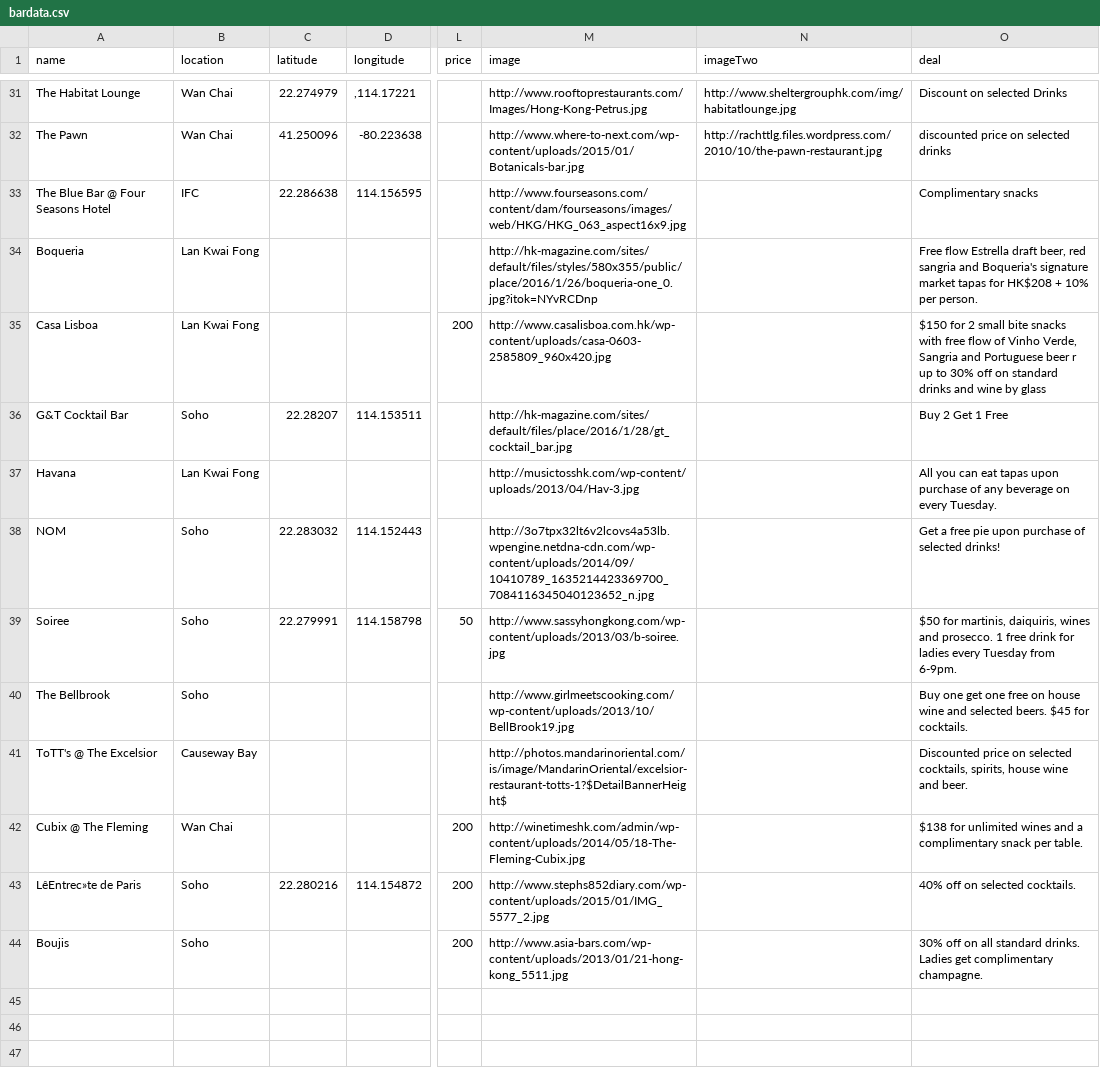
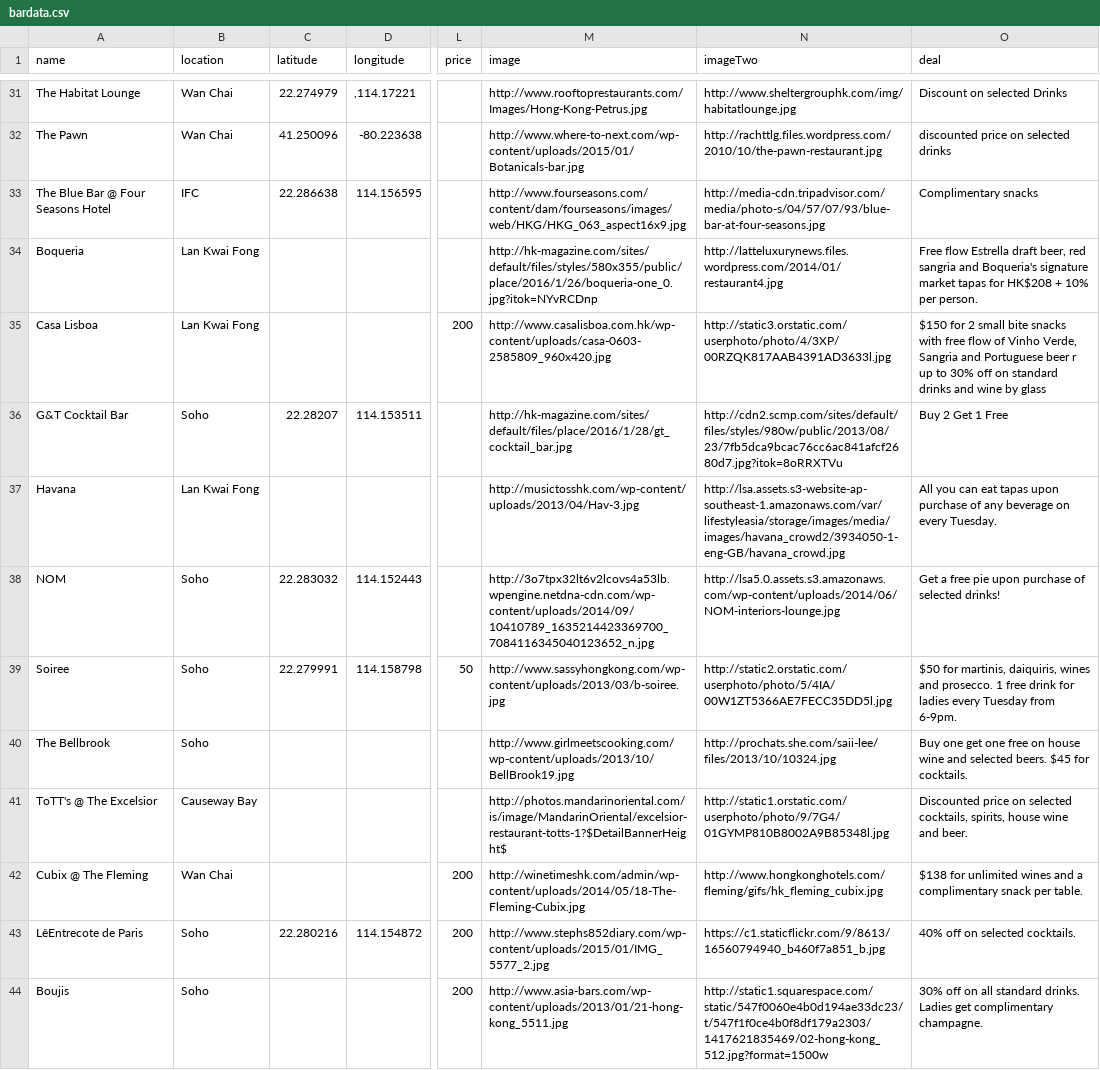
Before and after one commit to wdi-hk-10/project-Open-Bottle-HK, a CSV file: bardata.csv, drawn as a sheet; only a part is shown, gaps mark what is left out; the diff names each change by its address in the sheet, - before the commit and + after, or states it on an @@ line.

```diff
--- a/bardata.csv
+++ b/bardata.csv
-N33 (imageTwo): (empty)
+N33 (imageTwo): http://media-cdn.tripadvisor.com/media/photo-s/04/57/07/93/blue-bar-at-four-seasons.jpg
-N34 (imageTwo): (empty)
+N34 (imageTwo): http://latteluxurynews.files.wordpress.com/2014/01/restaurant4.jpg
-N35 (imageTwo): (empty)
+N35 (imageTwo): http://static3.orstatic.com/userphoto/photo/4/3XP/00RZQK817AAB4391AD3633l.jpg
-N36 (imageTwo): (empty)
+N36 (imageTwo): http://cdn2.scmp.com/sites/default/files/styles/980w/public/2013/08/23/7fb5dca9bcac76cc6ac841afcf2680d7.jpg?itok=8oRRXTVu
-N37 (imageTwo): (empty)
+N37 (imageTwo): http://lsa.assets.s3-website-ap-southeast-1.amazonaws.com/var/lifestyleasia/storage/images/media/images/havana_crowd2/3934050-1-eng-GB/havana_crowd.jpg
-N38 (imageTwo): (empty)
+N38 (imageTwo): http://lsa5.0.assets.s3.amazonaws.com/wp-content/uploads/2014/06/NOM-interiors-lounge.jpg
-N39 (imageTwo): (empty)
+N39 (imageTwo): http://static2.orstatic.com/userphoto/photo/5/4IA/00W1ZT5366AE7FECC35DD5l.jpg
-N40 (imageTwo): (empty)
+N40 (imageTwo): http://prochats.she.com/saii-lee/files/2013/10/10324.jpg
-N41 (imageTwo): (empty)
+N41 (imageTwo): http://static1.orstatic.com/userphoto/photo/9/7G4/01GYMP810B8002A9B85348l.jpg
-N42 (imageTwo): (empty)
+N42 (imageTwo): http://www.hongkonghotels.com/fleming/gifs/hk_fleming_cubix.jpg
-A43 (name): LêEntrec»te de Paris
+A43 (name): LêEntrecote de Paris
-N43 (imageTwo): (empty)
+N43 (imageTwo): https://c1.staticflickr.com/9/8613/16560794940_b460f7a851_b.jpg
-N44 (imageTwo): (empty)
+N44 (imageTwo): http://static1.squarespace.com/static/547f0060e4b0d194ae33dc23/t/547f1f0ce4b0f8df179a2303/1417621835469/02-hong-kong_512.jpg?format=1500w
```
Also changed, not shown: 2 other files.
